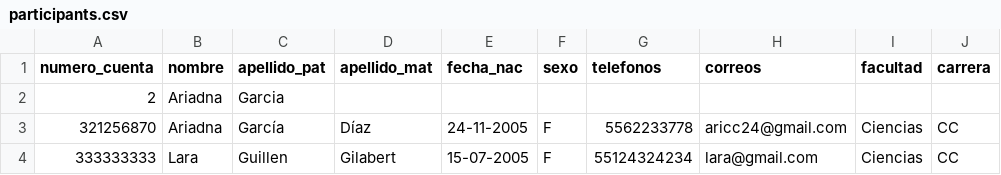
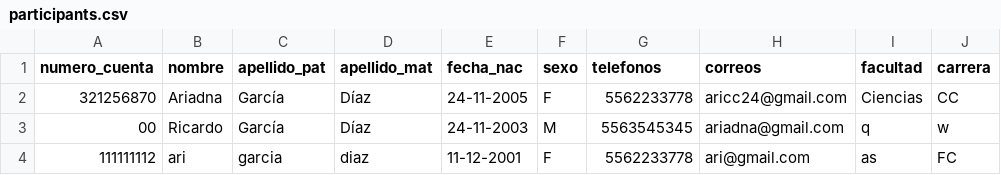
Before and after one commit to aricc24/Praticas--BDD, a CSV file: Practica02_excelovers/src/data/participants.csv, drawn as a sheet; removed rows and columns are numbered as before the commit, all else as after; the diff names each change by its address in the sheet, - before the commit and + after, or states it on an @@ line.

```diff
--- a/Practica02_excelovers/src/data/participants.csv
+++ b/Practica02_excelovers/src/data/participants.csv
-row 2: 2 | Ariadna | Garcia
-row 4: 333333333 | Lara | Guillen | Gilabert | 15-07-2005 | F | 55124324234 | lara@gmail.com | Ciencias | CC
+row 3: 00 | Ricardo | García | Díaz | 24-11-2003 | M | 5563545345 | ariadna@gmail.com | q | w
+row 4: 111111112 | ari | garcia | diaz | 11-12-2001 | F | 5562233778 | ari@gmail.com | as | FC
```
Also changed, not shown: 6 other files.
